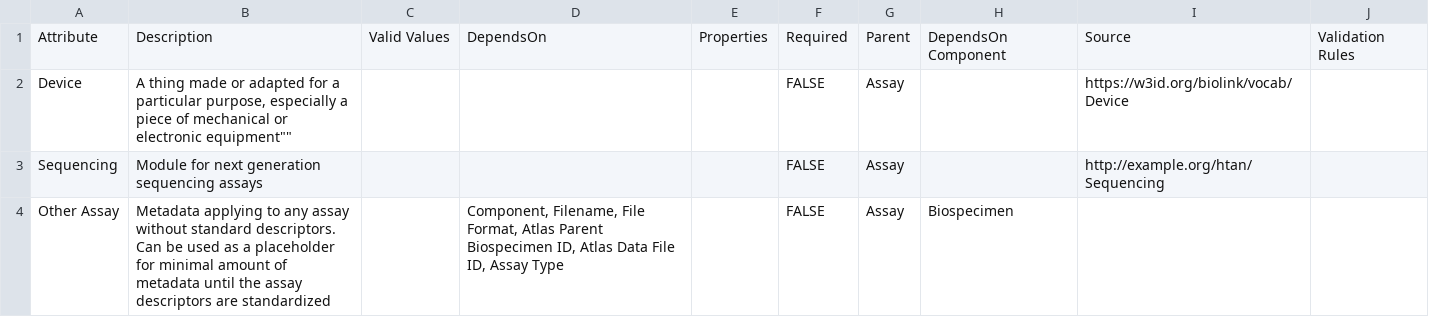
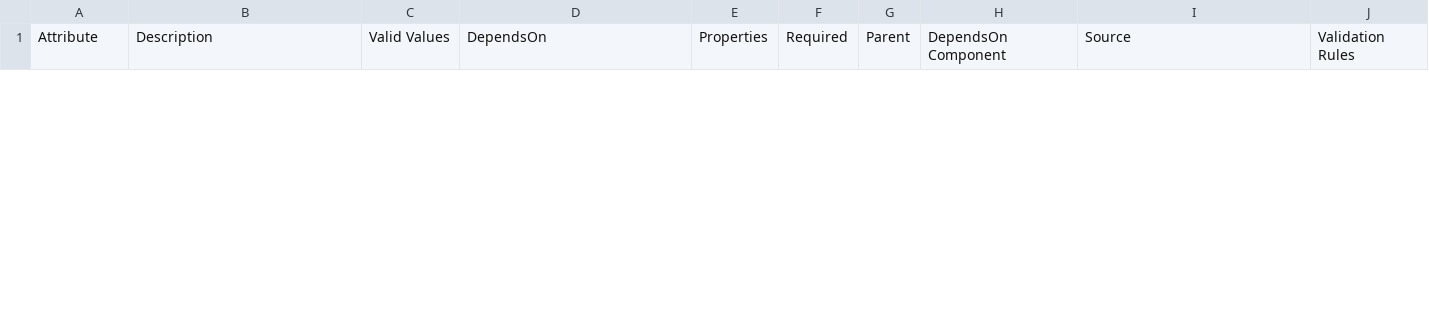
Before and after one commit to gf-dcc/data-model, a CSV file: modules/Assay/Assay.csv, drawn as a sheet; only a part is shown; the diff covers the shown part only.

Commit message:
Data model reorg and fix imports (#25)
* Reorganize module hierarchy and fix missing imports
* Update Makefile for build with new module organization
* Build csv, jsonld

---------

Co-authored-by: github-actions <github-actions@github.com>

```diff
--- a/modules/Assay/Assay.csv
+++ b/modules/Assay/Assay.csv
@@ -1,4 +1 @@
 Attribute,Description,Valid Values,DependsOn,Properties,Required,Parent,DependsOn Component,Source,Validation Rules
-Device,"A thing made or adapted for a particular purpose, especially a piece of mechanical or electronic equipment""""","","","",FALSE,Assay,"",https://w3id.org/biolink/vocab/Device,""
-Sequencing,Module for next generation sequencing assays,"","","",FALSE,Assay,"",http://example.org/htan/Sequencing,""
-Other Assay,Metadata applying to any assay without standard descriptors. Can be used as a placeholder for minimal amount of metadata until the assay descriptors are standardized,"","Component, Filename, File Format, Atlas Parent Biospecimen ID, Atlas Data File ID, Assay Type","",FALSE,Assay,Biospecimen,"",""
```
Also changed, not shown: 1 added row and 5 removed rows elsewhere in this file, GF.csv, modules/Assay/Imaging/Imaging_Level_2.csv, 10 other files.
